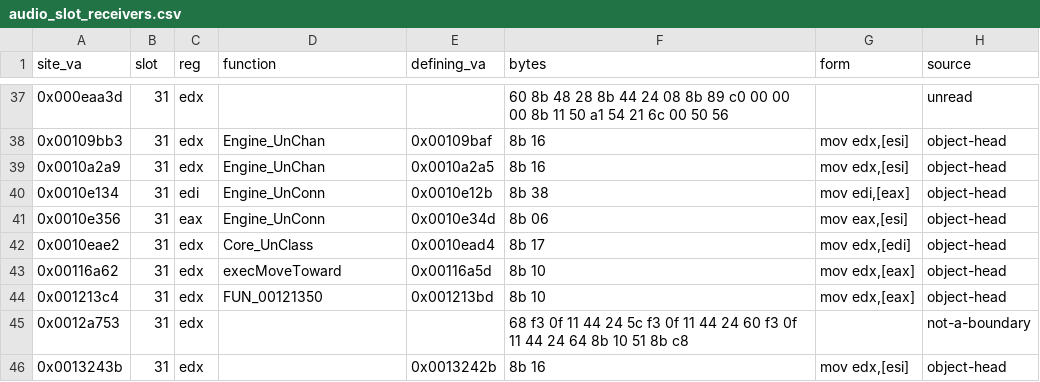
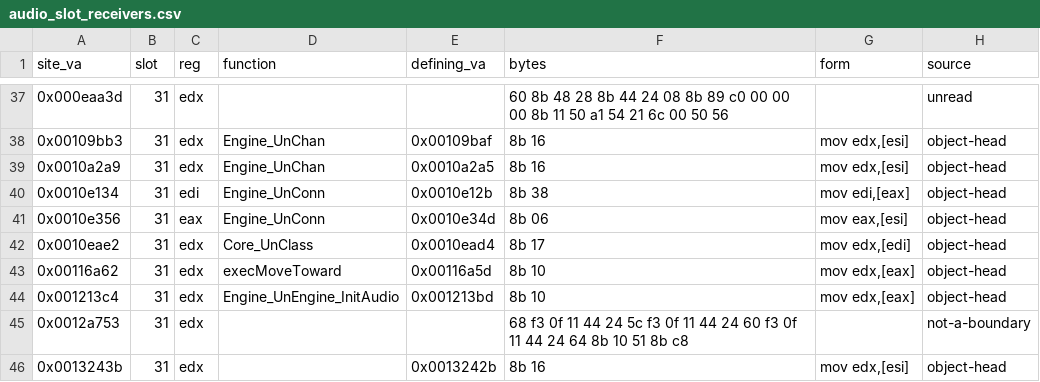
Before and after one commit to jkoehler11/stargate-alliance-decomp, a CSV file: inventory/audio_slot_receivers.csv, drawn as a sheet; only a part is shown, gaps mark what is left out; the diff names each change by its address in the sheet, - before the commit and + after, or states it on an @@ line.

```diff
--- a/inventory/audio_slot_receivers.csv
+++ b/inventory/audio_slot_receivers.csv
-D44 (function): FUN_00121350
+D44 (function): Engine_UnEngine_InitAudio
```
Also changed, not shown: inventory/artifact_hashes.csv, inventory/module_export_census.csv, 15 other files.
